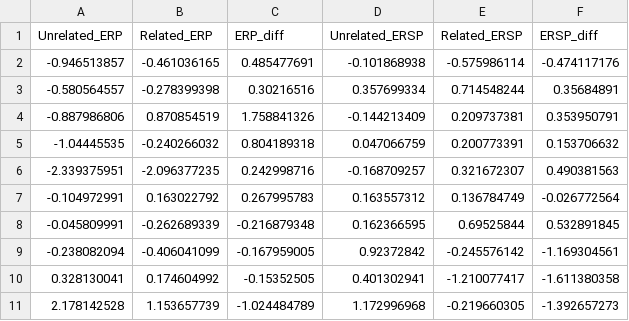
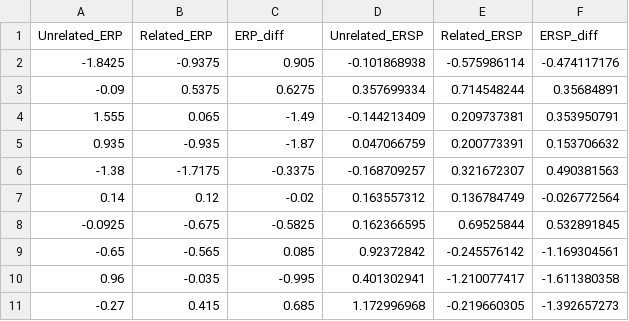
Before and after one commit to juliagoolia28/manuscripts, a CSV file: semantic_processing/erp_stats.csv, drawn as a sheet; only a part is shown; the diff covers the shown part only.

Commit message:
updated ERP data

```diff
--- a/semantic_processing/erp_stats.csv
+++ b/semantic_processing/erp_stats.csv
@@ -1,11 +1,11 @@
 Unrelated_ERP,Related_ERP,ERP_diff,Unrelated_ERSP,Related_ERSP,ERSP_diff
--0.946513857,-0.461036165,0.485477691,-0.101868938,-0.575986114,-0.474117176
--0.580564557,-0.278399398,0.30216516,0.357699334,0.714548244,0.35684891
--0.887986806,0.870854519,1.758841326,-0.144213409,0.209737381,0.353950791
--1.04445535,-0.240266032,0.804189318,0.047066759,0.200773391,0.153706632
--2.339375951,-2.096377235,0.242998716,-0.168709257,0.321672307,0.490381563
--0.104972991,0.163022792,0.267995783,0.163557312,0.136784749,-0.026772564
--0.045809991,-0.262689339,-0.216879348,0.162366595,0.69525844,0.532891845
--0.238082094,-0.406041099,-0.167959005,0.92372842,-0.245576142,-1.169304561
-0.328130041,0.174604992,-0.15352505,0.401302941,-1.210077417,-1.611380358
-2.178142528,1.153657739,-1.024484789,1.172996968,-0.219660305,-1.392657273
+-1.8425,-0.9375,0.905,-0.101868938,-0.575986114,-0.474117176
+-0.09,0.5375,0.6275,0.357699334,0.714548244,0.35684891
+1.555,0.065,-1.49,-0.144213409,0.209737381,0.353950791
+0.935,-0.935,-1.87,0.047066759,0.200773391,0.153706632
+-1.38,-1.7175,-0.3375,-0.168709257,0.321672307,0.490381563
+0.14,0.12,-0.02,0.163557312,0.136784749,-0.026772564
+-0.0925,-0.675,-0.5825,0.162366595,0.69525844,0.532891845
+-0.65,-0.565,0.085,0.92372842,-0.245576142,-1.169304561
+0.96,-0.035,-0.995,0.401302941,-1.210077417,-1.611380358
+-0.27,0.415,0.685,1.172996968,-0.219660305,-1.392657273
```
Also changed, not shown: 63 edited cells elsewhere in this file, 1 other file.
